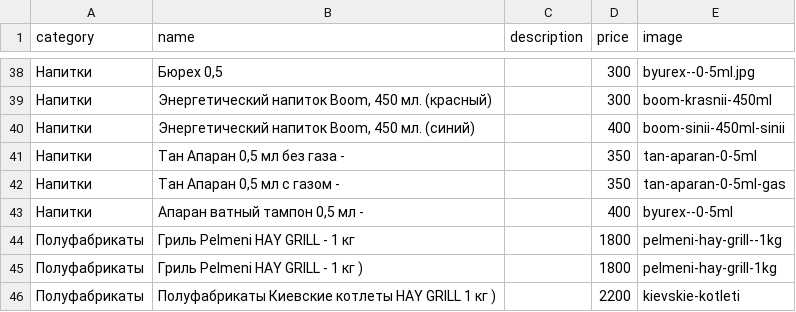
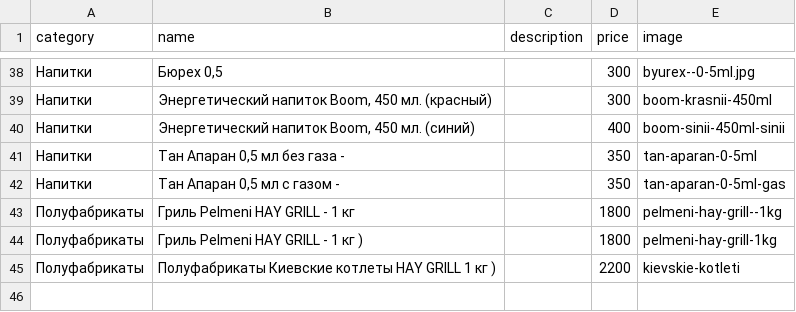
Before and after one commit to artikfood/meronq, a CSV file: stores/hay_grill/hay_grill_menu.csv, drawn as a sheet; only a part is shown, gaps mark what is left out; the shorter side is filled out with more unchanged rows; the diff names each change by its address in the sheet, - before the commit and + after, or states it on an @@ line.

Commit message:
hay_grill_menu.csv

```diff
--- a/stores/hay_grill/hay_grill_menu.csv
+++ b/stores/hay_grill/hay_grill_menu.csv
-row 43: Напитки | Апаран ватный тампон 0,5 мл - |  | 400 | byurex--0-5ml
```
